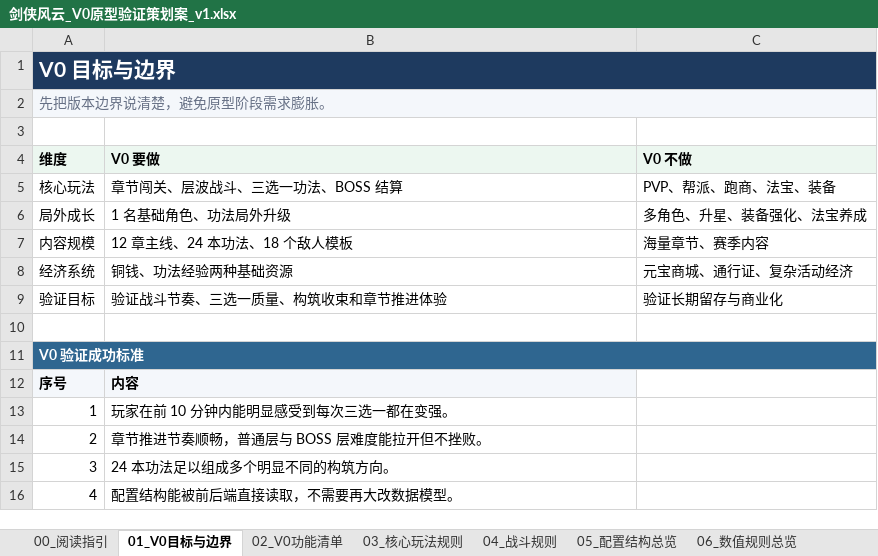
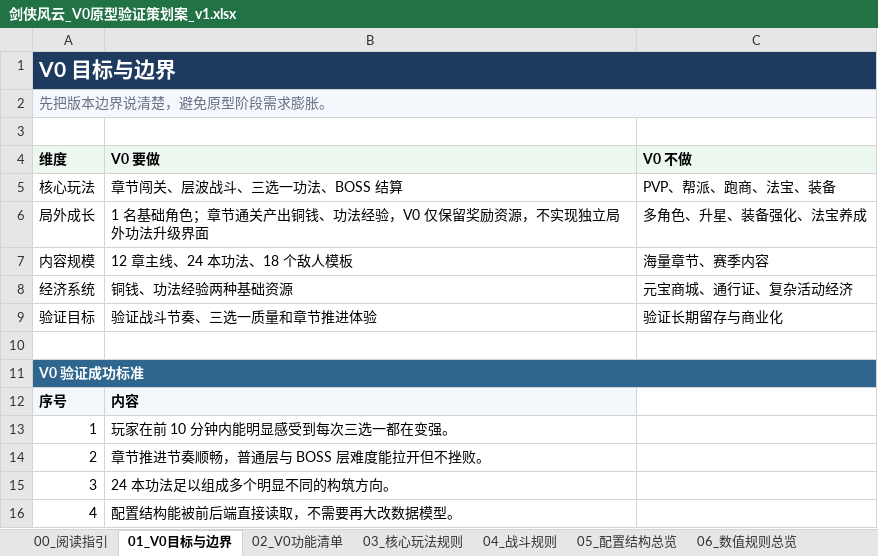
Before and after one commit to mumu66433/TempEx03, an Excel workbook: docs/策划方案/版本策划案/V0_原型验证/剑侠风云_V0原型验证策划案_v1.xlsx, sheet 01_V0目标与边界, drawn as a sheet; values as stored, in another font and other column widths than the file's, no borders; the diff names each change by its address in the sheet, - before the commit and + after, or states it on an @@ line.

```diff
--- a/docs/策划方案/版本策划案/V0_原型验证/剑侠风云_V0原型验证策划案_v1.xlsx (sheet 01_V0目标与边界)
+++ b/docs/策划方案/版本策划案/V0_原型验证/剑侠风云_V0原型验证策划案_v1.xlsx (sheet 01_V0目标与边界)
-B6 (V0 要做): 1 名基础角色、功法局外升级
+B6 (V0 要做): 1 名基础角色；章节通关产出铜钱、功法经验，V0 仅保留奖励资源，不实现独立局外功法升级界面
-B9 (V0 要做): 验证战斗节奏、三选一质量、构筑收束和章节推进体验
+B9 (V0 要做): 验证战斗节奏、三选一质量和章节推进体验
```
Also changed, not shown: sheet 12_关卡配置-Mission, sheet 13_开发验收清单, sheet 03_核心玩法规则, sheet 02_V0功能清单, sheet 05_配置结构总览, sheet 11_层波配置-ChapterWave, 1 more sheet.
